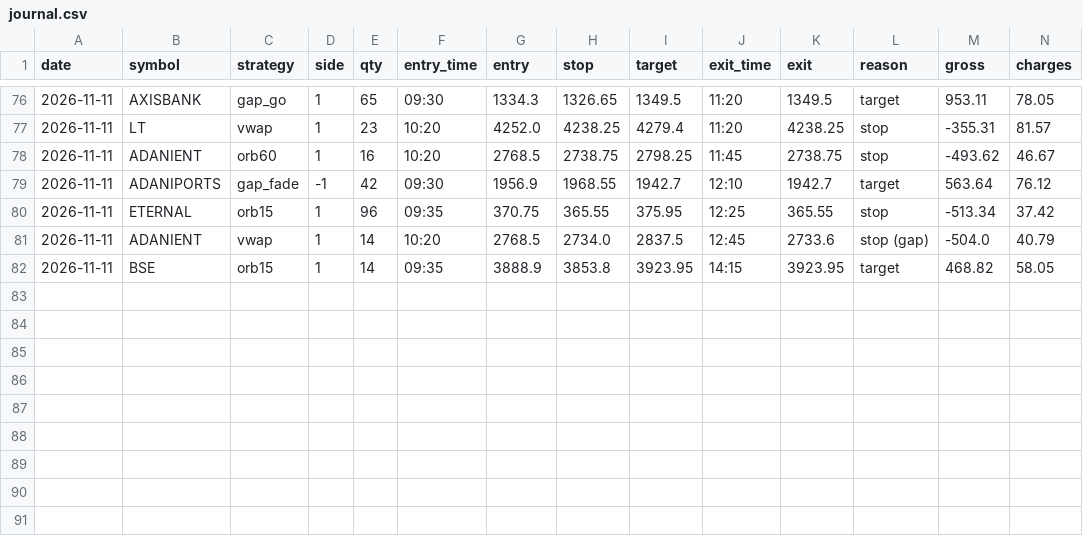
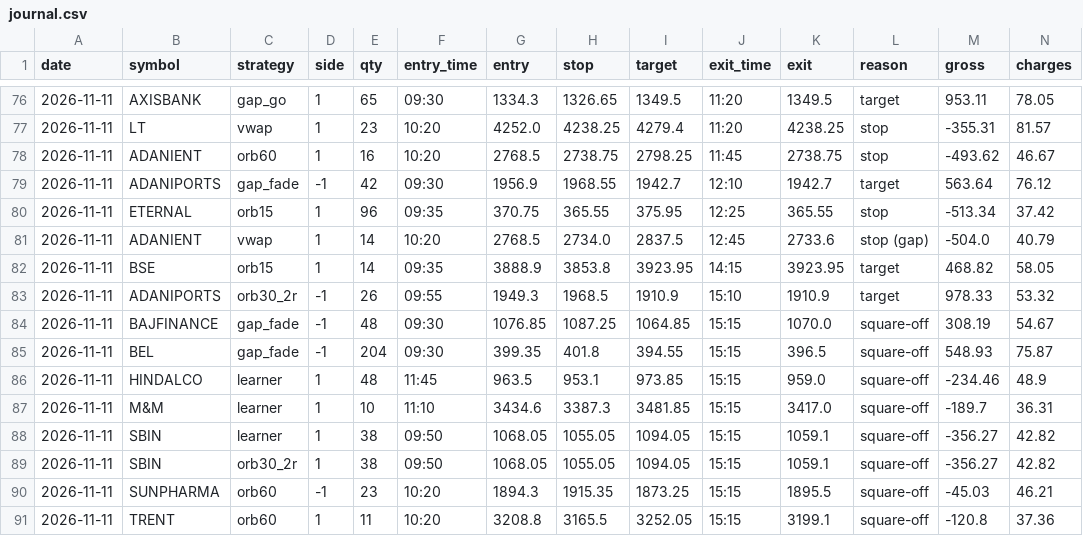
Before and after one commit to kushuvc/nse-paper-trader, a CSV file: paper/journal.csv, drawn as a sheet; only a part is shown, gaps mark what is left out; rows hold the shown columns only; the diff names each change by its address in the sheet, - before the commit and + after, or states it on an @@ line.

```diff
--- a/paper/journal.csv
+++ b/paper/journal.csv
+row 83: 2026-11-11 | ADANIPORTS | orb30_2r | -1 | 26 | 09:55 | 1949.3 | 1968.5 | 1910.9 | 15:10 | 1910.9 | target | 978.33 | 53.32
+row 84: 2026-11-11 | BAJFINANCE | gap_fade | -1 | 48 | 09:30 | 1076.85 | 1087.25 | 1064.85 | 15:15 | 1070.0 | square-off | 308.19 | 54.67
+row 85: 2026-11-11 | BEL | gap_fade | -1 | 204 | 09:30 | 399.35 | 401.8 | 394.55 | 15:15 | 396.5 | square-off | 548.93 | 75.87
+row 86: 2026-11-11 | HINDALCO | learner | 1 | 48 | 11:45 | 963.5 | 953.1 | 973.85 | 15:15 | 959.0 | square-off | -234.46 | 48.9
+row 87: 2026-11-11 | M&M | learner | 1 | 10 | 11:10 | 3434.6 | 3387.3 | 3481.85 | 15:15 | 3417.0 | square-off | -189.7 | 36.31
+row 88: 2026-11-11 | SBIN | learner | 1 | 38 | 09:50 | 1068.05 | 1055.05 | 1094.05 | 15:15 | 1059.1 | square-off | -356.27 | 42.82
+row 89: 2026-11-11 | SBIN | orb30_2r | 1 | 38 | 09:50 | 1068.05 | 1055.05 | 1094.05 | 15:15 | 1059.1 | square-off | -356.27 | 42.82
+row 90: 2026-11-11 | SUNPHARMA | orb60 | -1 | 23 | 10:20 | 1894.3 | 1915.35 | 1873.25 | 15:15 | 1895.5 | square-off | -45.03 | 46.21
+row 91: 2026-11-11 | TRENT | orb60 | 1 | 11 | 10:20 | 3208.8 | 3165.5 | 3252.05 | 15:15 | 3199.1 | square-off | -120.8 | 37.36
```
Also changed, not shown: 3 other files.
